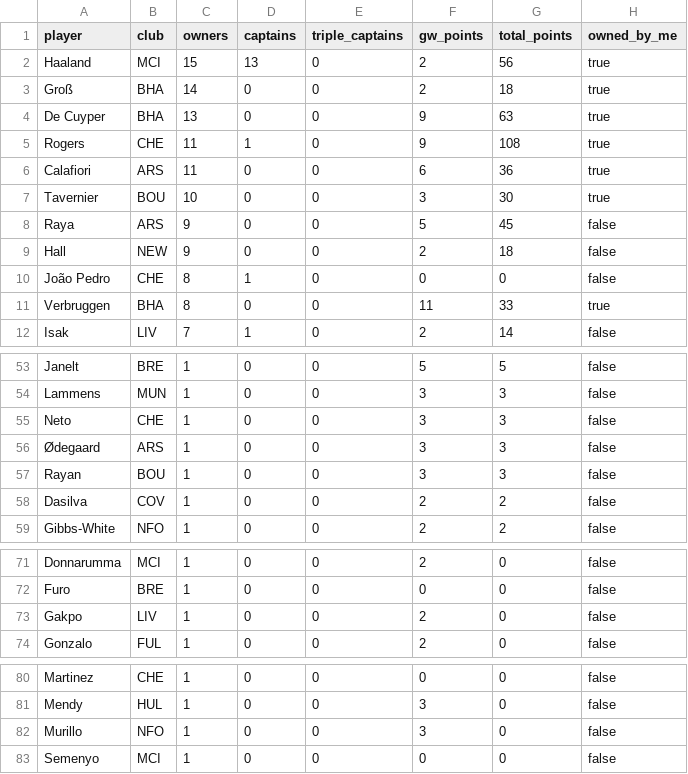
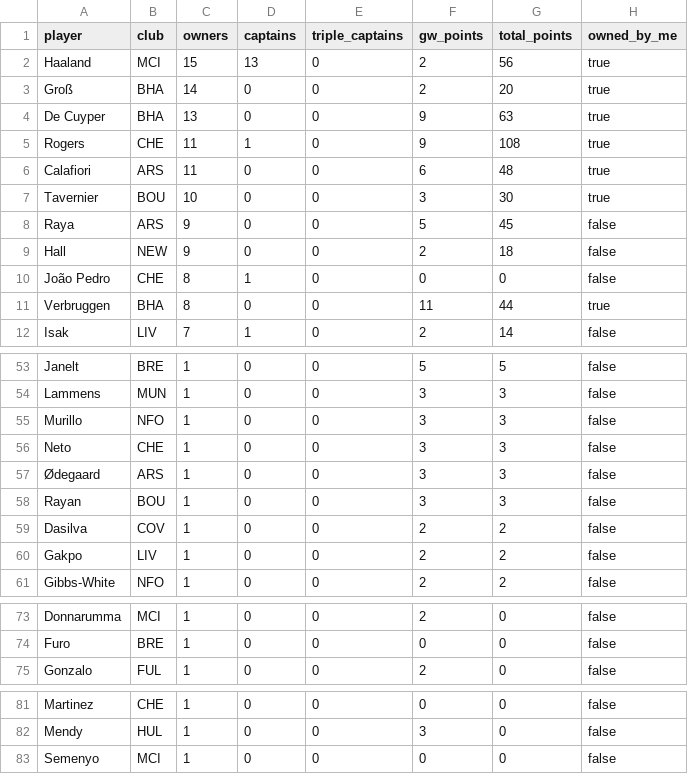
Before and after one commit to kanitnany-cloud/GPTxMe, a CSV file: mini-league/player-template-gw9.csv, drawn as a sheet; only a part is shown, gaps mark what is left out; the diff covers the shown part only.

```diff
--- a/mini-league/player-template-gw9.csv
+++ b/mini-league/player-template-gw9.csv
@@ -2,6 +2,6 @@ player,club,owners,captains,triple_captains,gw_points,total_points,owned_by_me
 Haaland,MCI,15,13,0,2,56,true
-Groß,BHA,14,0,0,2,18,true
+Groß,BHA,14,0,0,2,20,true
 De Cuyper,BHA,13,0,0,9,63,true
 Rogers,CHE,11,1,0,9,108,true
-Calafiori,ARS,11,0,0,6,36,true
+Calafiori,ARS,11,0,0,6,48,true
 Tavernier,BOU,10,0,0,3,30,true
@@ -10,3 +10,3 @@ Hall,NEW,9,0,0,2,18,false
 João Pedro,CHE,8,1,0,0,0,false
-Verbruggen,BHA,8,0,0,11,33,true
+Verbruggen,BHA,8,0,0,11,44,true
 Isak,LIV,7,1,0,2,14,false
@@ -54,2 +54,3 @@ Janelt,BRE,1,0,0,5,5,false
 Lammens,MUN,1,0,0,3,3,false
+Murillo,NFO,1,0,0,3,3,false
 Neto,CHE,1,0,0,3,3,false
@@ -58,2 +59,3 @@ Rayan,BOU,1,0,0,3,3,false
 Dasilva,COV,1,0,0,2,2,false
+Gakpo,LIV,1,0,0,2,2,false
 Gibbs-White,NFO,1,0,0,2,2,false
@@ -72,3 +74,2 @@ Donnarumma,MCI,1,0,0,2,0,false
 Furo,BRE,1,0,0,0,0,false
-Gakpo,LIV,1,0,0,2,0,false
 Gonzalo,FUL,1,0,0,2,0,false
@@ -81,3 +82,2 @@ Martinez,CHE,1,0,0,0,0,false
 Mendy,HUL,1,0,0,3,0,false
-Murillo,NFO,1,0,0,3,0,false
 Semenyo,MCI,1,0,0,0,0,false
```
Also changed, not shown: 1 edited cell elsewhere in this file, mini-league/team-summary-gw9.csv, 4 other files.
